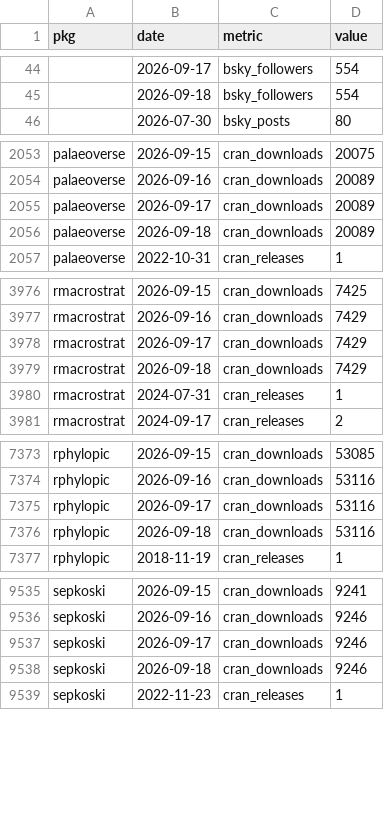
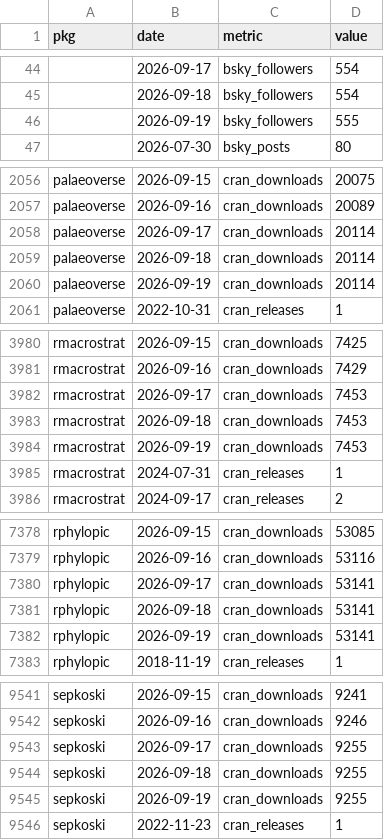
Before and after one commit to palaeoverse/palaeoverse.dashboard, a CSV file: data/metrics.csv, drawn as a sheet; only a part is shown, gaps mark what is left out; the diff covers the shown part only.

```diff
--- a/data/metrics.csv
+++ b/data/metrics.csv
@@ -45,2 +45,3 @@
 "",2026-09-18,"bsky_followers",554
+"",2026-09-19,"bsky_followers",555
 "",2026-07-30,"bsky_posts",80
@@ -2054,4 +2057,5 @@
 "palaeoverse",2026-09-16,"cran_downloads",20089
-"palaeoverse",2026-09-17,"cran_downloads",20089
-"palaeoverse",2026-09-18,"cran_downloads",20089
+"palaeoverse",2026-09-17,"cran_downloads",20114
+"palaeoverse",2026-09-18,"cran_downloads",20114
+"palaeoverse",2026-09-19,"cran_downloads",20114
 "palaeoverse",2022-10-31,"cran_releases",1
@@ -3977,4 +3981,5 @@
 "rmacrostrat",2026-09-16,"cran_downloads",7429
-"rmacrostrat",2026-09-17,"cran_downloads",7429
-"rmacrostrat",2026-09-18,"cran_downloads",7429
+"rmacrostrat",2026-09-17,"cran_downloads",7453
+"rmacrostrat",2026-09-18,"cran_downloads",7453
+"rmacrostrat",2026-09-19,"cran_downloads",7453
 "rmacrostrat",2024-07-31,"cran_releases",1
@@ -7374,4 +7379,5 @@
 "rphylopic",2026-09-16,"cran_downloads",53116
-"rphylopic",2026-09-17,"cran_downloads",53116
-"rphylopic",2026-09-18,"cran_downloads",53116
+"rphylopic",2026-09-17,"cran_downloads",53141
+"rphylopic",2026-09-18,"cran_downloads",53141
+"rphylopic",2026-09-19,"cran_downloads",53141
 "rphylopic",2018-11-19,"cran_releases",1
@@ -9536,4 +9542,5 @@
 "sepkoski",2026-09-16,"cran_downloads",9246
-"sepkoski",2026-09-17,"cran_downloads",9246
-"sepkoski",2026-09-18,"cran_downloads",9246
+"sepkoski",2026-09-17,"cran_downloads",9255
+"sepkoski",2026-09-18,"cran_downloads",9255
+"sepkoski",2026-09-19,"cran_downloads",9255
 "sepkoski",2022-11-23,"cran_releases",1
```
Also changed, not shown: 2 added rows elsewhere in this file, 3 other files.
